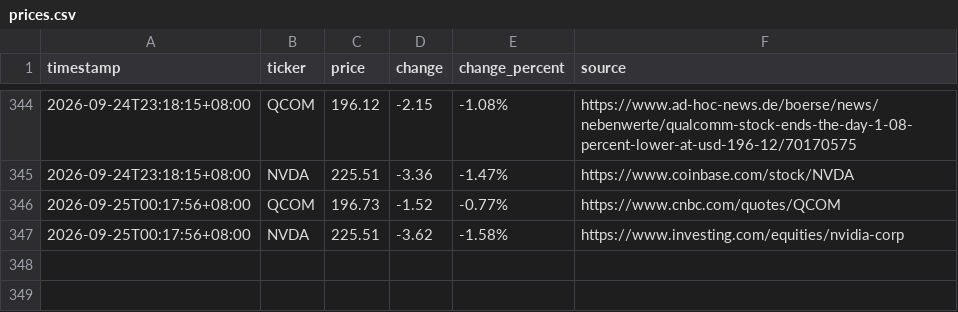
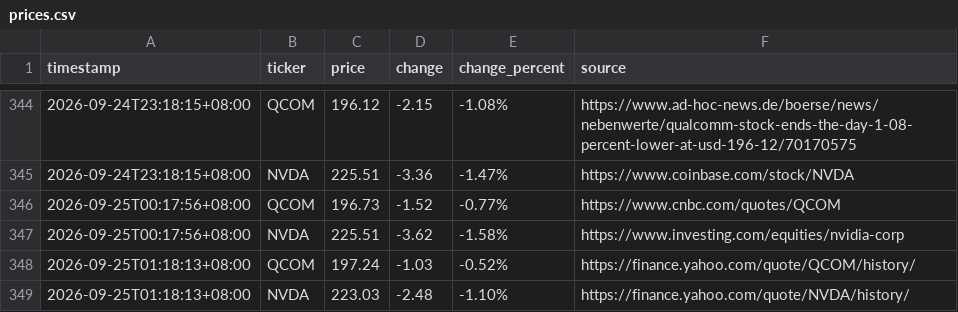
Before and after one commit to JeffLo21/test_repo, a CSV file: prices.csv, drawn as a sheet; only a part is shown, gaps mark what is left out.

```diff
--- a/prices.csv
+++ b/prices.csv
@@ -347 +347,3 @@ timestamp,ticker,price,change,change_percent,source
 2026-09-25T00:17:56+08:00,NVDA,225.51,-3.62,-1.58%,https://www.investing.com/equities/nvidia-corp
+2026-09-25T01:18:13+08:00,QCOM,197.24,-1.03,-0.52%,https://finance.yahoo.com/quote/QCOM/history/
+2026-09-25T01:18:13+08:00,NVDA,223.03,-2.48,-1.10%,https://finance.yahoo.com/quote/NVDA/history/
```
